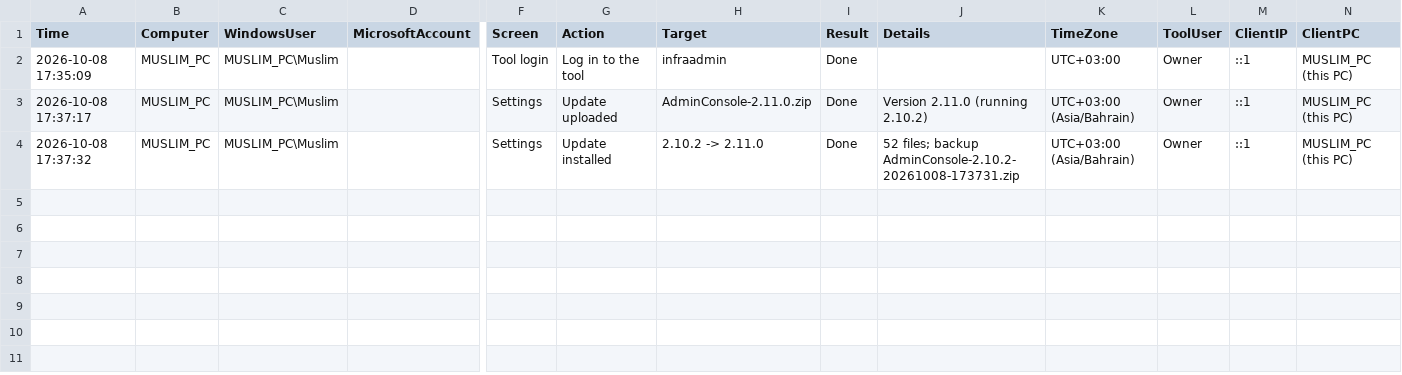
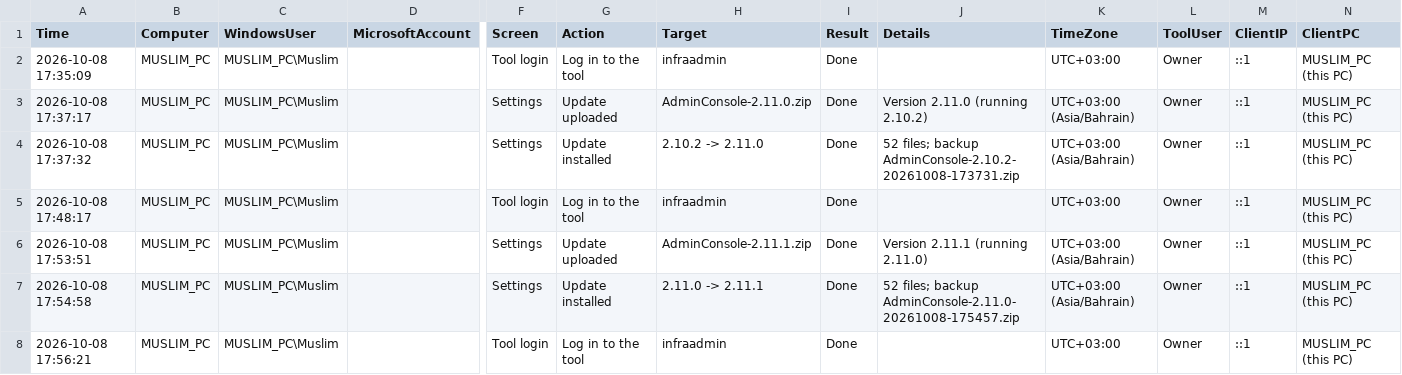
Before and after one commit to mbnetworku/Admin-Console-V1, a CSV file: logs/activity/2026-10/activity-2026-10-08.csv, drawn as a sheet; only a part is shown, gaps mark what is left out; rows hold the shown columns only; the diff names each change by its address in the sheet, - before the commit and + after, or states it on an @@ line.

```diff
--- a/logs/activity/2026-10/activity-2026-10-08.csv
+++ b/logs/activity/2026-10/activity-2026-10-08.csv
+row 5: 2026-10-08 17:48:17 | MUSLIM_PC | MUSLIM_PC\Muslim |  | Tool login | Log in to the tool | infraadmin | Done |  | UTC+03:00 | Owner | ::1 | MUSLIM_PC (this PC)
+row 6: 2026-10-08 17:53:51 | MUSLIM_PC | MUSLIM_PC\Muslim |  | Settings | Update uploaded | AdminConsole-2.11.1.zip | Done | Version 2.11.1 (running 2.11.0) | UTC+03:00 (Asia/Bahrain) | Owner | ::1 | MUSLIM_PC (this PC)
+row 7: 2026-10-08 17:54:58 | MUSLIM_PC | MUSLIM_PC\Muslim |  | Settings | Update installed | 2.11.0 -> 2.11.1 | Done | 52 files; backup AdminConsole-2.11.0-20261008-175457.zip | UTC+03:00 (Asia/Bahrain) | Owner | ::1 | MUSLIM_PC (this PC)
+row 8: 2026-10-08 17:56:21 | MUSLIM_PC | MUSLIM_PC\Muslim |  | Tool login | Log in to the tool | infraadmin | Done |  | UTC+03:00 | Owner | ::1 | MUSLIM_PC (this PC)
```
Also changed, not shown: logs/login-audit-2026-10.csv, 12 other files.
